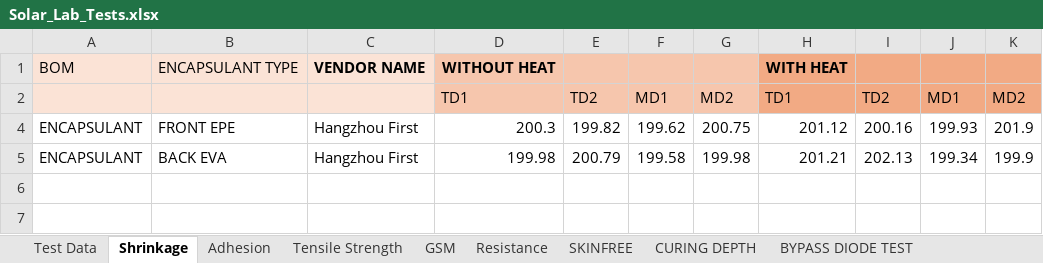
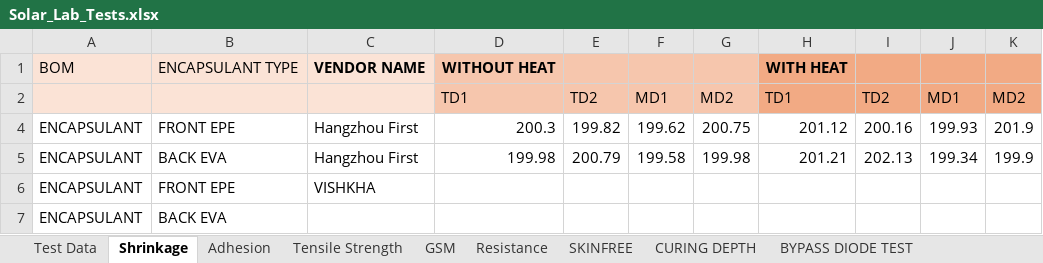
Before and after one commit to naveen221001/rnd-solar-api, an Excel workbook: data/Solar_Lab_Tests.xlsx, sheet Shrinkage, drawn as a sheet; values as stored, in another font and other column widths than the file's, no borders; table styles not drawn; the diff names each change by its address in the sheet, - before the commit and + after, or states it on an @@ line.

```diff
--- a/data/Solar_Lab_Tests.xlsx (sheet Shrinkage)
+++ b/data/Solar_Lab_Tests.xlsx (sheet Shrinkage)
+row 6: ENCAPSULANT | FRONT EPE | VISHKHA
+row 7: ENCAPSULANT | BACK EVA
```
Also changed, not shown: sheet Test Data, sheet BYPASS DIODE TEST, sheet Resistance, sheet Adhesion, sheet GSM, sheet Tensile Strength, data/RND_Todos.xlsx, 2 other files.
